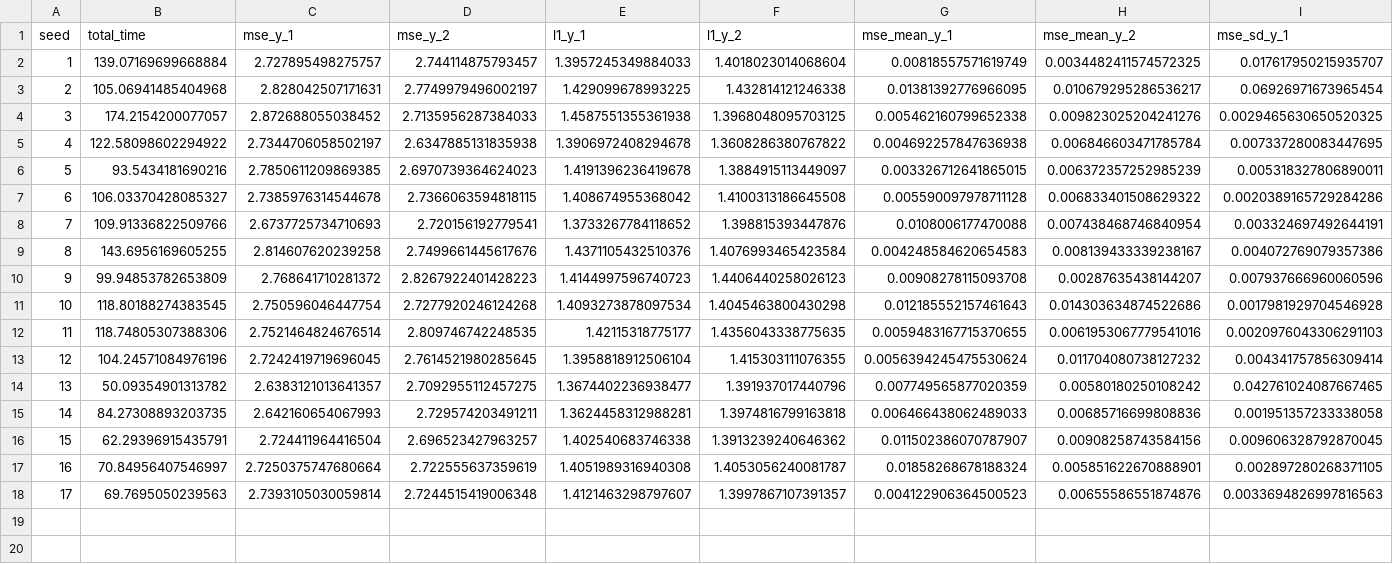
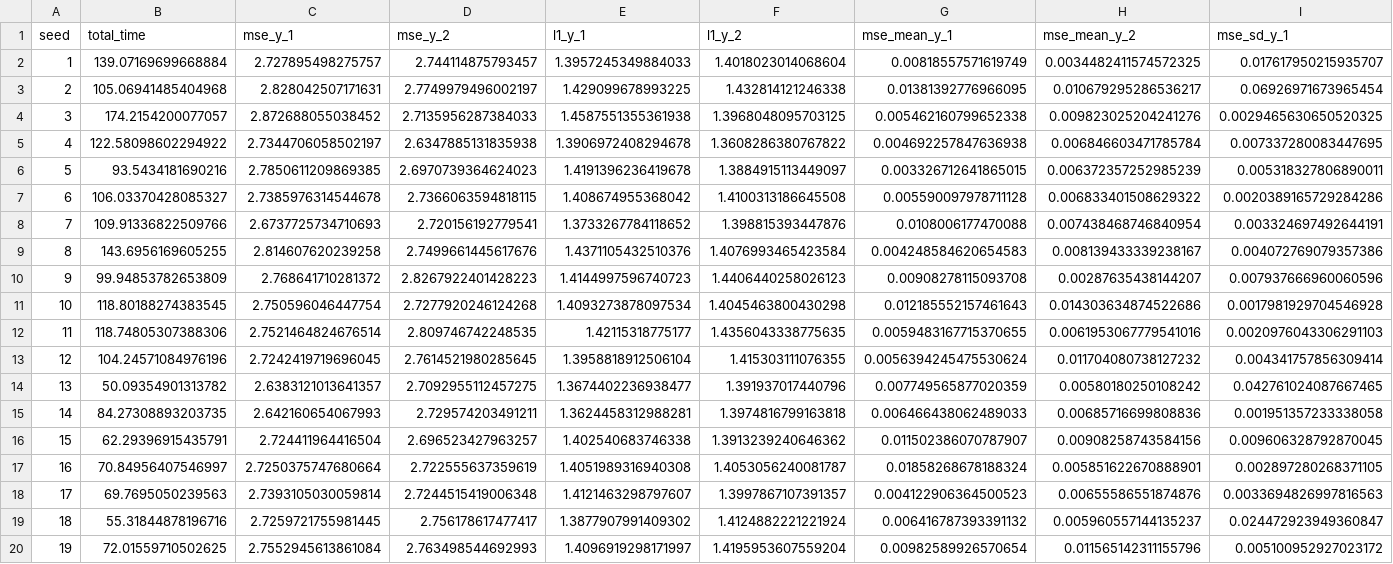
Before and after one commit to az2296/prelim, a CSV file: m3m4/wgan/m4.csv, drawn as a sheet; only a part is shown; rows hold the shown columns only; the diff names each change by its address in the sheet, - before the commit and + after, or states it on an @@ line.

```diff
--- a/m3m4/wgan/m4.csv
+++ b/m3m4/wgan/m4.csv
+row 19: 18 | 55.31844878196716 | 2.7259721755981445 | 2.756178617477417 | 1.3877907991409302 | 1.4124882221221924 | 0.006416787393391132 | 0.005960557144135237 | 0.024472923949360847
+row 20: 19 | 72.01559710502625 | 2.7552945613861084 | 2.763498544692993 | 1.4096919298171997 | 1.4195953607559204 | 0.00982589926570654 | 0.011565142311155796 | 0.005100952927023172
```
Also changed, not shown: m3m4/wgan/m3.csv, 1 other file.
